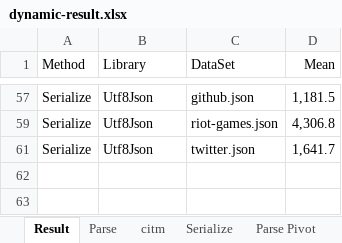
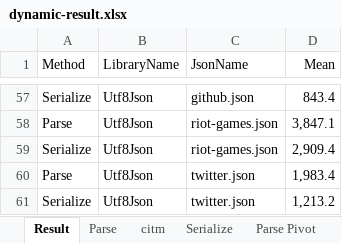
Before and after one commit to fujieda/DynaJson, an Excel workbook: Benchmark/dynamic-result.xlsx, sheet Result, drawn as a sheet; only a part is shown, gaps mark what is left out; values as stored, in another font and other column widths than the file's, no borders; the diff covers the shown part only; the diff names each change by its address in the sheet, - before the commit and + after, or states it on an @@ line.

Commit message:
Update benchmark results

```diff
--- a/Benchmark/dynamic-result.xlsx (sheet Result)
+++ b/Benchmark/dynamic-result.xlsx (sheet Result)
-B1: Library
+B1: LibraryName
-C1: DataSet
+C1: JsonName
-D57 (Mean): 1,181.5
+D57 (Mean): 843.4
+row 58: Parse | Utf8Json | riot-games.json | 3,847.1
-D59 (Mean): 4,306.8
+D59 (Mean): 2,909.4
+row 60: Parse | Utf8Json | twitter.json | 1,983.4
-D61 (Mean): 1,641.7
+D61 (Mean): 1,213.2
```
Also changed, not shown: 33 added rows and 22 edited cells elsewhere in this sheet, sheet Benchmark.BenchmarkDotNet.Dynam, sheet Parse Pivot, sheet citm Pivot, sheet Parse, sheet Serialize, sheet citm, other sheet tabs, hidden cells, charts or pictures, Benchmark/static-result.xlsx, 1 other file.
